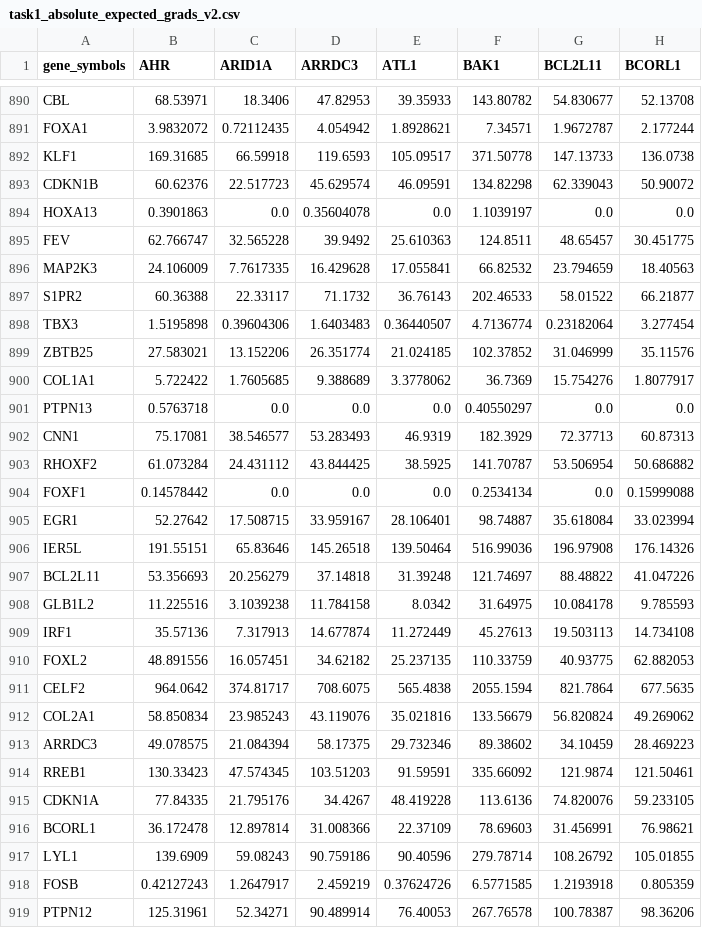
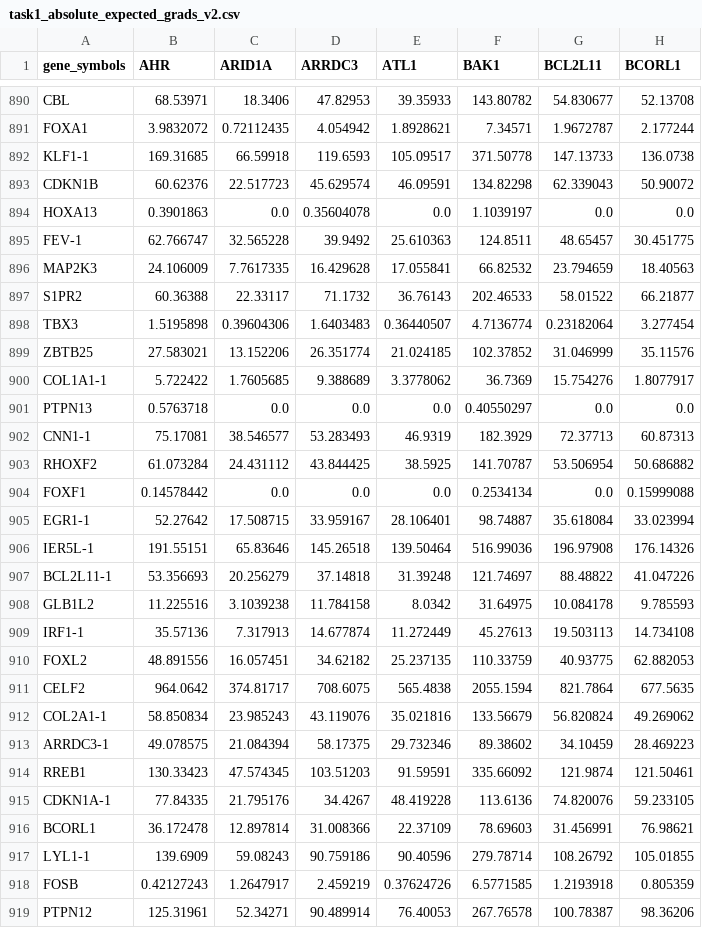
Before and after one commit to theislab/feature-attribution-sc, a CSV file: outputs/expected_gradients/task1_absolute_expected_grads_v2.csv, drawn as a sheet; only a part is shown, gaps mark what is left out; the diff covers the shown part only; the diff names each change by its address in the sheet, - before the commit and + after, or states it on an @@ line.

```diff
--- a/outputs/expected_gradients/task1_absolute_expected_grads_v2.csv
+++ b/outputs/expected_gradients/task1_absolute_expected_grads_v2.csv
-A892 (gene_symbols): KLF1
+A892 (gene_symbols): KLF1-1
-A895 (gene_symbols): FEV
+A895 (gene_symbols): FEV-1
-A900 (gene_symbols): COL1A1
+A900 (gene_symbols): COL1A1-1
-A902 (gene_symbols): CNN1
+A902 (gene_symbols): CNN1-1
-A905 (gene_symbols): EGR1
+A905 (gene_symbols): EGR1-1
-A906 (gene_symbols): IER5L
+A906 (gene_symbols): IER5L-1
-A907 (gene_symbols): BCL2L11
+A907 (gene_symbols): BCL2L11-1
-A909 (gene_symbols): IRF1
+A909 (gene_symbols): IRF1-1
-A912 (gene_symbols): COL2A1
+A912 (gene_symbols): COL2A1-1
-A913 (gene_symbols): ARRDC3
+A913 (gene_symbols): ARRDC3-1
-A915 (gene_symbols): CDKN1A
+A915 (gene_symbols): CDKN1A-1
-A917 (gene_symbols): LYL1
+A917 (gene_symbols): LYL1-1
```
Also changed, not shown: 27 edited cells elsewhere in this file, outputs/ablation/task2.csv, outputs/ablation/task2_abs.csv, 7 other files.
